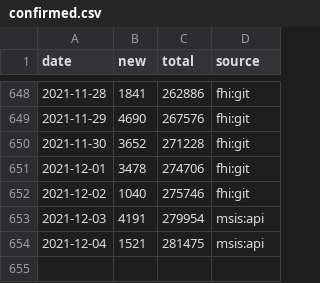
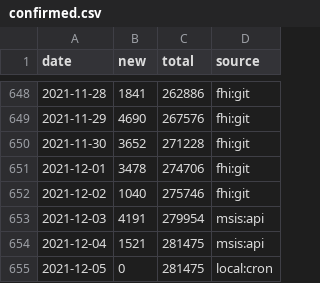
Before and after one commit to frefrik/covid19norge-data, a CSV file: data/confirmed.csv, drawn as a sheet; only a part is shown, gaps mark what is left out.

```diff
--- a/data/confirmed.csv
+++ b/data/confirmed.csv
@@ -654 +654,2 @@ date,new,total,source
 2021-12-04,1521,281475,msis:api
+2021-12-05,0,281475,local:cron
```
Also changed, not shown: 2 other files.
